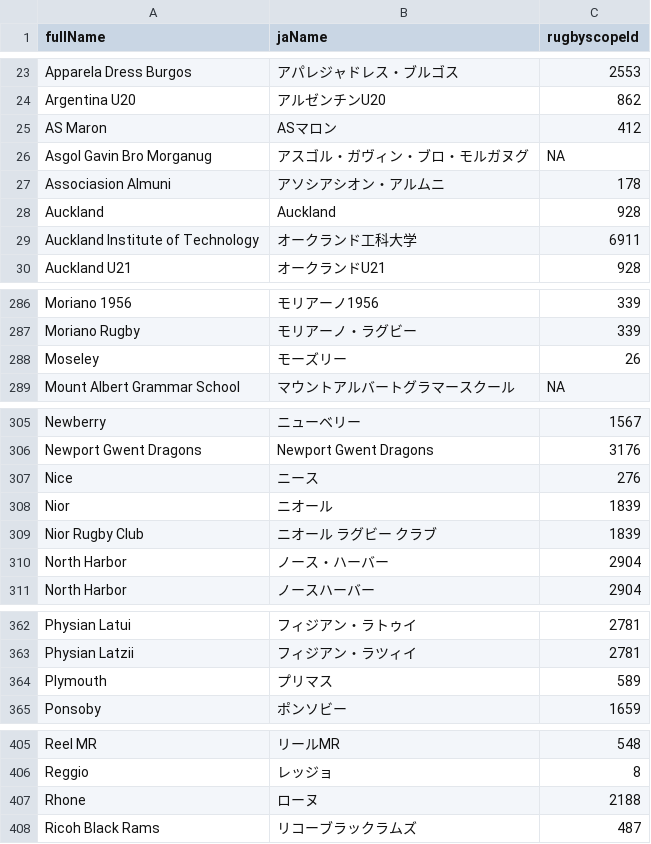
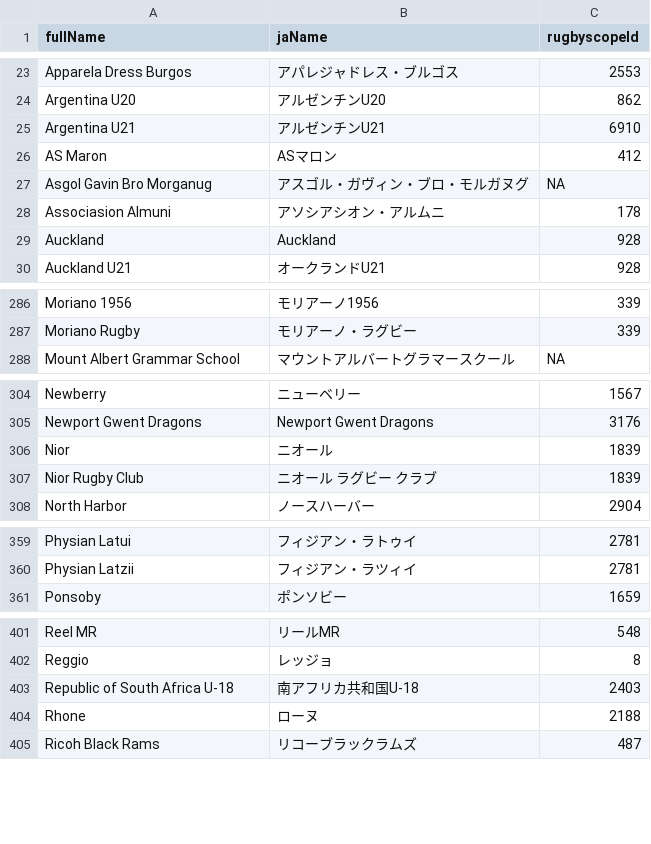
Before and after one commit to CompNet/RugbyScope, a CSV file: data/wikipedia/japanese/maps/name2id.csv, drawn as a sheet; only a part is shown, gaps mark what is left out; removed rows and columns are numbered as before the commit, all else as after; the diff covers the shown part only; the diff names each change by its address in the sheet, - before the commit and + after, or states it on an @@ line.

```diff
--- a/data/wikipedia/japanese/maps/name2id.csv
+++ b/data/wikipedia/japanese/maps/name2id.csv
+row 25: Argentina U21 | アルゼンチンU21 | 6910
-row 29: Auckland Institute of Technology | オークランド工科大学 | 6911
-row 288: Moseley | モーズリー | 26
-row 307: Nice | ニース | 276
-row 310: North Harbor | ノース・ハーバー | 2904
-row 364: Plymouth | プリマス | 589
+row 403: Republic of South Africa U-18 | 南アフリカ共和国U-18 | 2403
```
Also changed, not shown: 1 added row, 2 removed rows and 6 edited cells elsewhere in this file, data/wikipedia/japanese/teams.csv, 5 other files.
